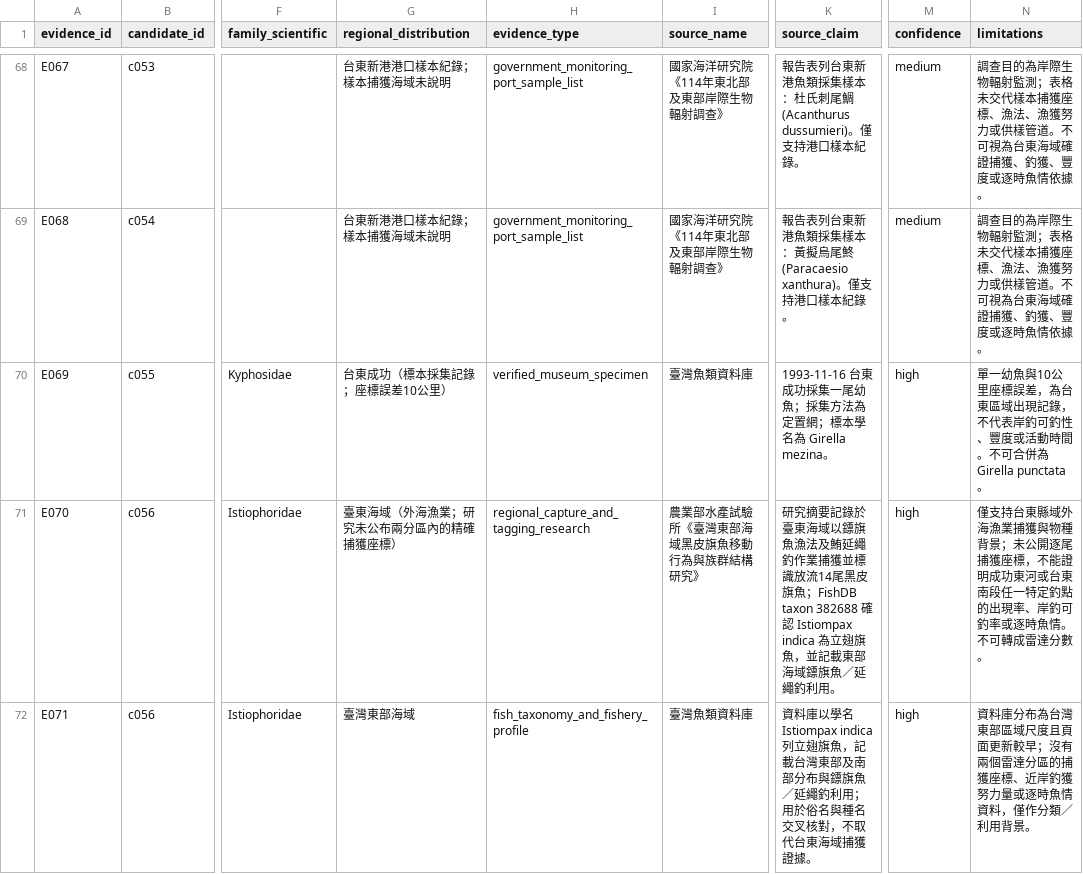
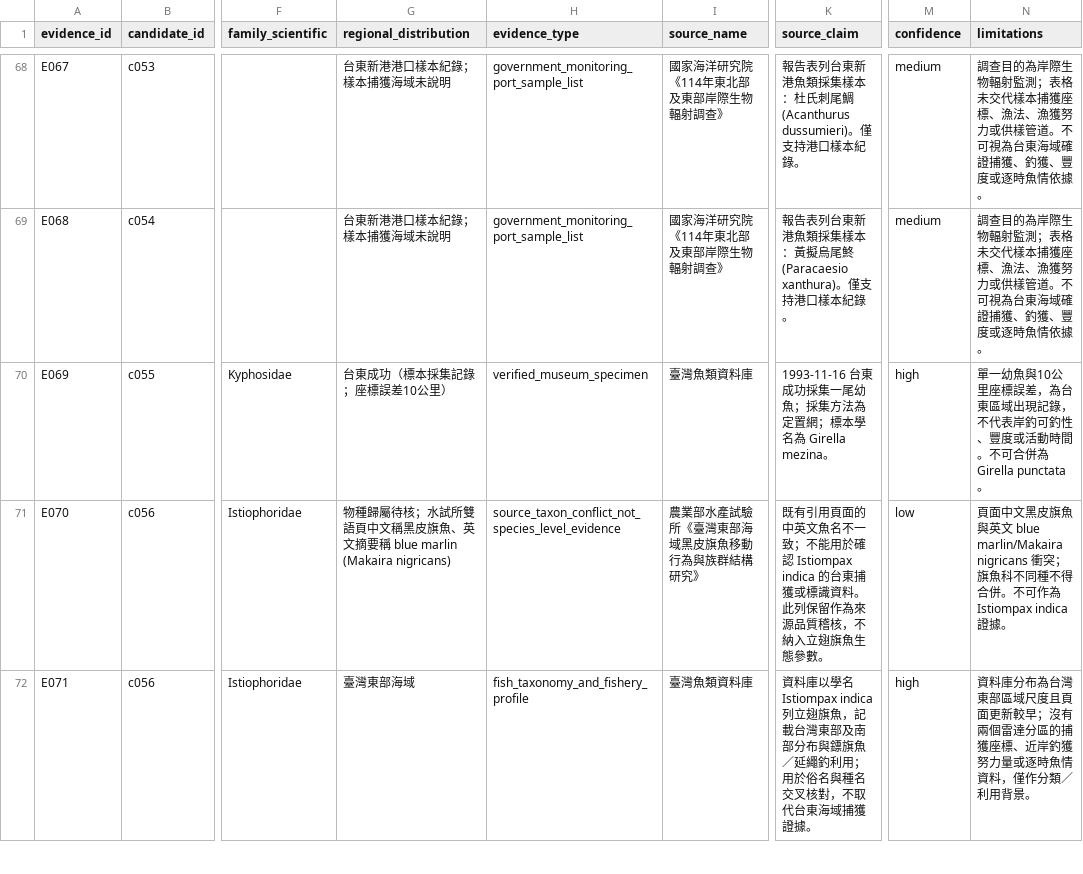
Before and after one commit to fb326549-lang/fishing-intelligence, a CSV file: P1/species/species_evidence_register.csv, drawn as a sheet; only a part is shown, gaps mark what is left out; the diff covers the shown part only; the diff names each change by its address in the sheet, - before the commit and + after, or states it on an @@ line.

```diff
--- a/P1/species/species_evidence_register.csv
+++ b/P1/species/species_evidence_register.csv
-G71 (regional_distribution): 臺東海域（外海漁業；研究未公布兩分區內的精確捕獲座標）
+G71 (regional_distribution): 物種歸屬待核；水試所雙語頁中文稱黑皮旗魚、英文摘要稱 blue marlin (Makaira nigricans)
-H71 (evidence_type): regional_capture_and_tagging_research
+H71 (evidence_type): source_taxon_conflict_not_species_level_evidence
-K71 (source_claim): 研究摘要記錄於臺東海域以鏢旗魚漁法及鮪延繩釣作業捕獲並標識放流14尾黑皮旗魚；FishDB taxon 382688 確認 Istiompax indica 為立翅旗魚，並記載東部海域鏢旗魚／延繩釣利用。
+K71 (source_claim): 既有引用頁面的中英文魚名不一致；不能用於確認 Istiompax indica 的台東捕獲或標識資料。此列保留作為來源品質稽核，不納入立翅旗魚生態參數。
-M71 (confidence): high
+M71 (confidence): low
-N71 (limitations): 僅支持台東縣域外海漁業捕獲與物種背景；未公開逐尾捕獲座標，不能證明成功東河或台東南段任一特定釣點的出現率、岸釣可釣率或逐時魚情。不可轉成雷達分數。
+N71 (limitations): 頁面中文黑皮旗魚與英文 blue marlin/Makaira nigricans 衝突；旗魚科不同種不得合併。不可作為 Istiompax indica 證據。
```
Also changed, not shown: 4 added rows elsewhere in this file, P1/species/species_ecology_parameters.csv, P2/species/preliminary_relative_score_profiles.csv, 12 other files.
